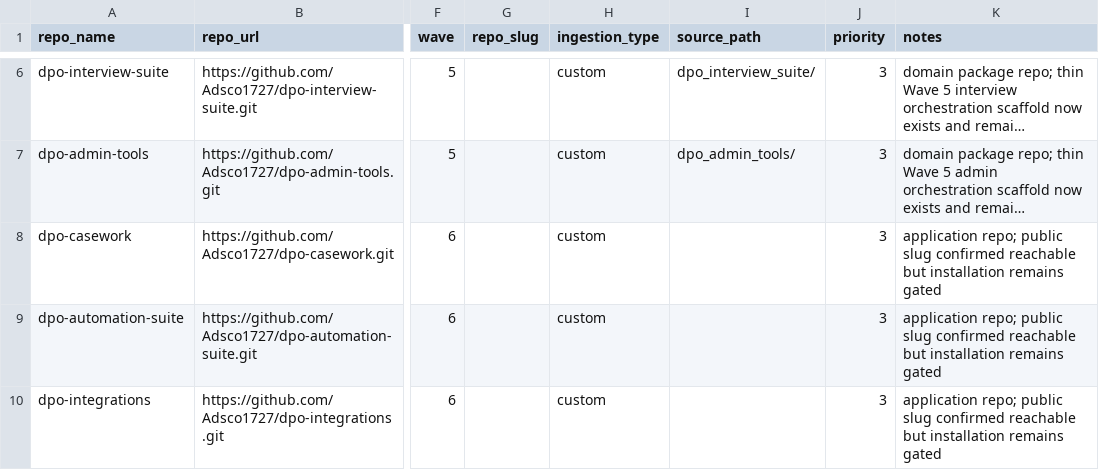
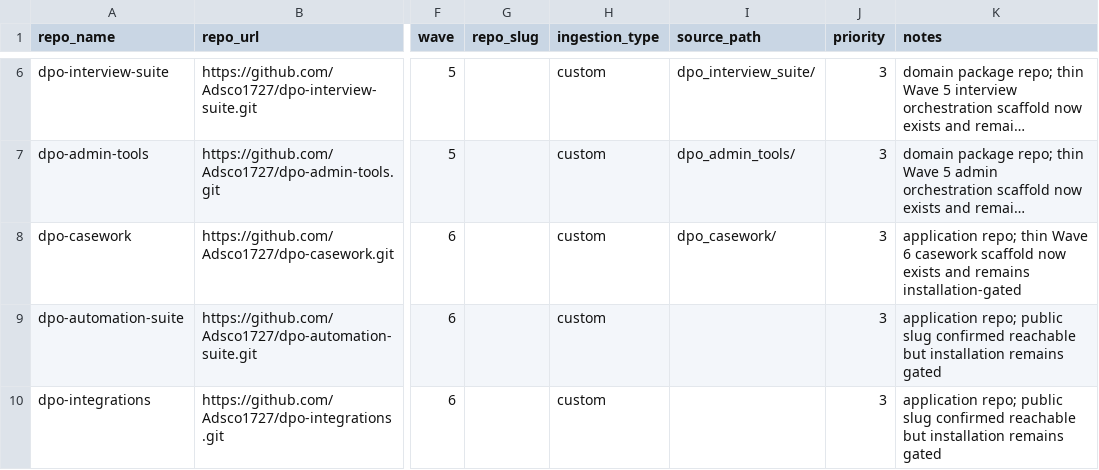
Before and after one commit to Adsco1727/legal-tech-class, a CSV file: dpo_system/config/repo_wave_manifest.csv, drawn as a sheet; only a part is shown, gaps mark what is left out; long unchanged cells end in …; the diff names each change by its address in the sheet, - before the commit and + after, or states it on an @@ line.

Commit message:
Casework control-plane alignment

```diff
--- a/dpo_system/config/repo_wave_manifest.csv
+++ b/dpo_system/config/repo_wave_manifest.csv
-I8 (source_path): (empty)
+I8 (source_path): dpo_casework/
-K8 (notes): application repo; public slug confirmed reachable but installation remains gated
+K8 (notes): application repo; thin Wave 6 casework scaffold now exists and remains installation-gated
```
Also changed, not shown: 1 other file.
